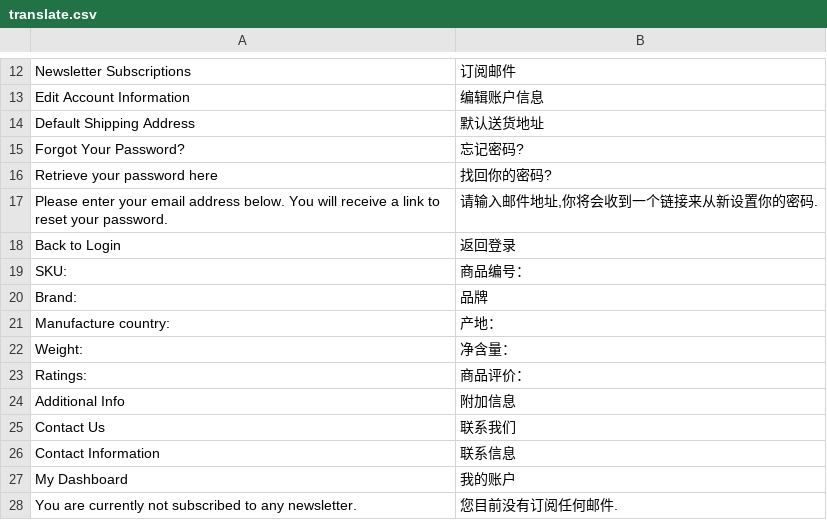
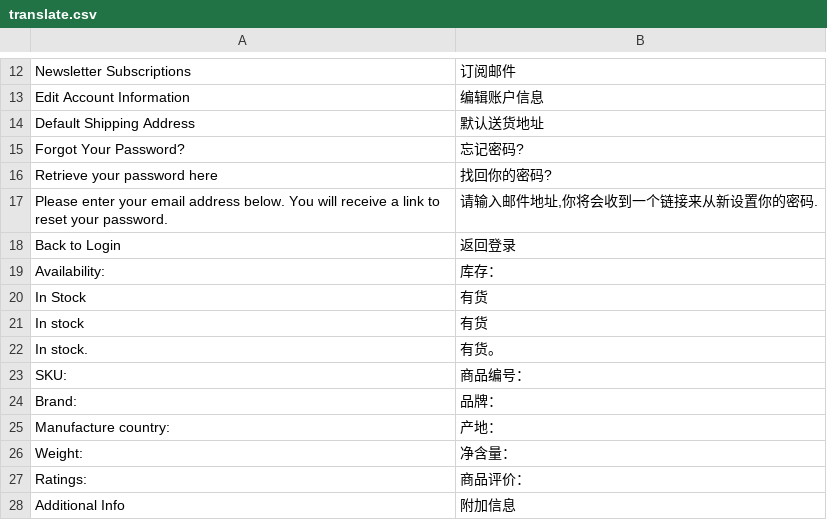
Before and after one commit to bozway/paipai, a CSV file: app/design/frontend/default/default/locale/zh_CN/translate.csv, drawn as a sheet; only a part is shown, gaps mark what is left out; the shorter side is filled out with more unchanged rows.

```diff
--- a/app/design/frontend/default/default/locale/zh_CN/translate.csv
+++ b/app/design/frontend/default/default/locale/zh_CN/translate.csv
@@ -18,4 +18,8 @@
 "Back to Login","返回登录"
+"Availability:", "库存："
+"In Stock","有货"
+"In stock","有货"
+"In stock.","有货。"
 "SKU: ", "商品编号："
-"Brand: ", "品牌"
+"Brand: ", "品牌："
 "Manufacture country: ", "产地："
```
Also changed, not shown: 7 other files.
